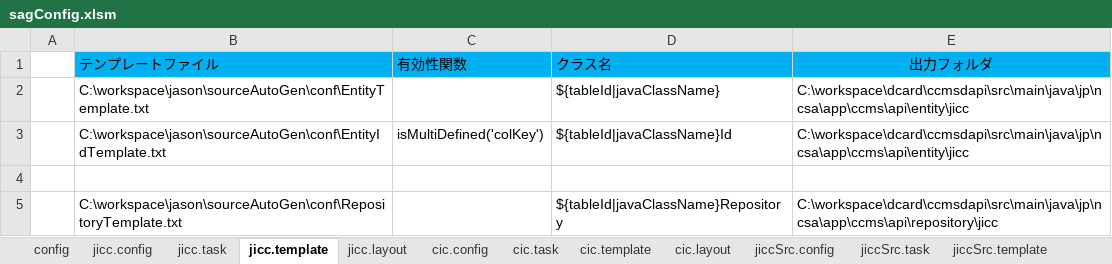
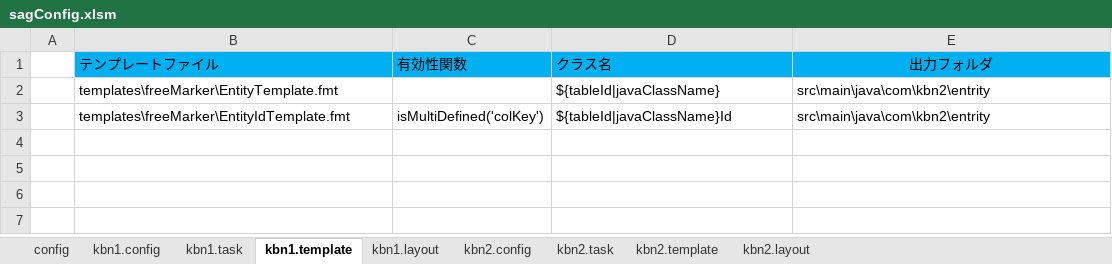
Before and after one commit to MrJasonZhou/tools, an Excel workbook: sag/conf/sagConfig.xlsm, sheet kbn1.template, drawn as a sheet; values as stored, in another font and other column widths than the file's, no borders; the diff names each change by its address in the sheet, - before the commit and + after, or states it on an @@ line.

```diff
--- a/sag/conf/sagConfig.xlsm (sheet kbn1.template)
+++ b/sag/conf/sagConfig.xlsm (sheet kbn1.template)
-sheet tab: jicc.config
+sheet tab: kbn1.config
-sheet tab: jicc.task
+sheet tab: kbn1.task
-sheet tab: jicc.template
+sheet tab: kbn1.template
-sheet tab: jicc.layout
+sheet tab: kbn1.layout
-sheet tab: cic.config
+sheet tab: kbn2.config
-sheet tab: cic.task
+sheet tab: kbn2.task
-sheet tab: cic.template
+sheet tab: kbn2.template
-sheet tab: cic.layout
+sheet tab: kbn2.layout
-sheet tab: jiccSrc.config
-sheet tab: jiccSrc.task
-sheet tab: jiccSrc.template
-B2 (テンプレートファイル): C:\workspace\jason\sourceAutoGen\conf\EntityTemplate.txt
+B2 (テンプレートファイル): templates\freeMarker\EntityTemplate.fmt
-E2:E3 (出力フォルダ): C:\workspace\dcard\ccmsdapi\src\main\java\jp\ncsa\app\ccms\api\entity\jicc
+E2:E3 (出力フォルダ): src\main\java\com\kbn2\entrity
-B3 (テンプレートファイル): C:\workspace\jason\sourceAutoGen\conf\EntityIdTemplate.txt
+B3 (テンプレートファイル): templates\freeMarker\EntityIdTemplate.fmt
-row 4: (empty)
-row 5:  | C:\workspace\jason\sourceAutoGen\conf\RepositoryTemplate.txt |  | ${tableId|javaClassName}Repository | C:\workspace\dcard\ccmsdapi\src\main\java\jp\ncsa\app\ccms\api\repository\jicc
```
Also changed, not shown: sheet kbn2.layout, sheet kbn2.task, sheet kbn1.layout, sheet kbn2.template, sheet config, sheet kbn1.task, other sheet tabs, formulas that keep their value, charts or pictures, 4 other files.
